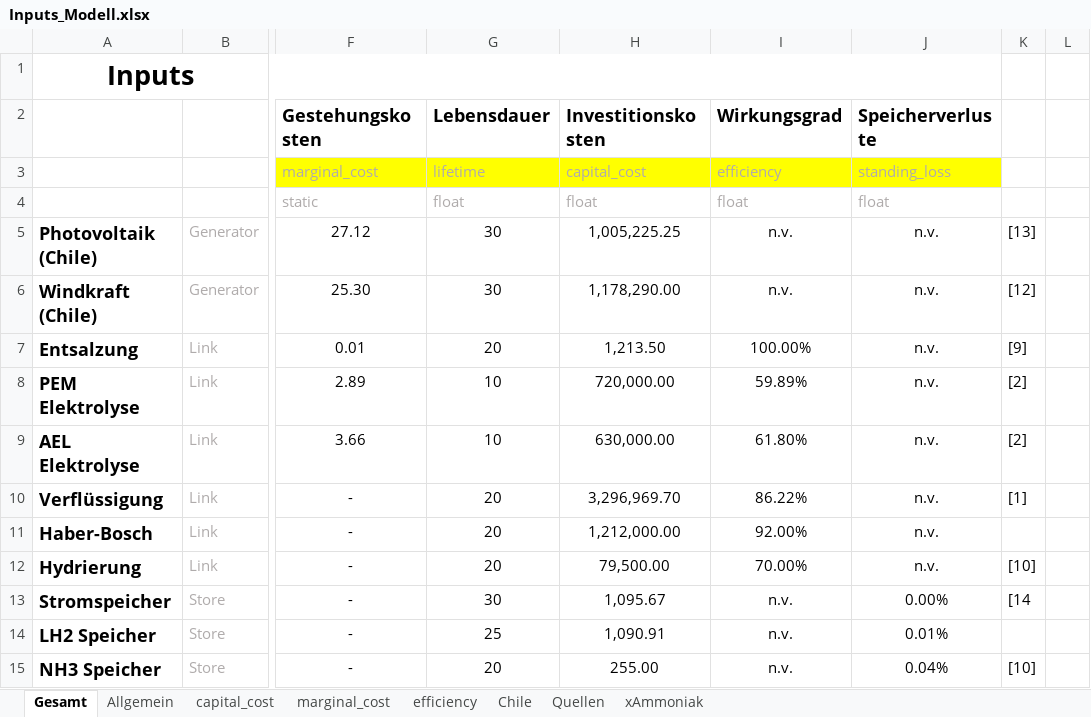
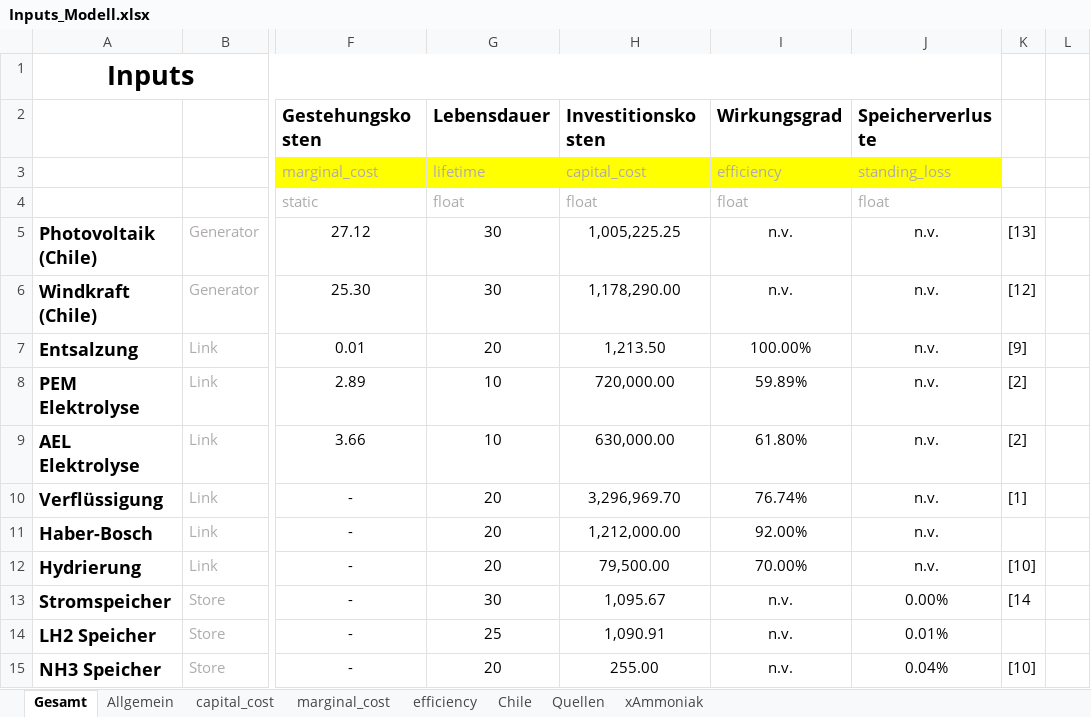
Before and after one commit to cgipser/DWE, an Excel workbook: data/Inputs_Modell.xlsx, sheet Gesamt, drawn as a sheet; only a part is shown, gaps mark what is left out; values as stored, in another font and other column widths than the file's, no borders; charts and pictures and conditional formats not drawn; the diff names each change by its address in the sheet, - before the commit and + after, or states it on an @@ line.

```diff
--- a/data/Inputs_Modell.xlsx (sheet Gesamt)
+++ b/data/Inputs_Modell.xlsx (sheet Gesamt)
-I10 (Wirkungsgrad): 86.22%
+I10 (Wirkungsgrad): 76.74%
```
Also changed, not shown: sheet efficiency.
